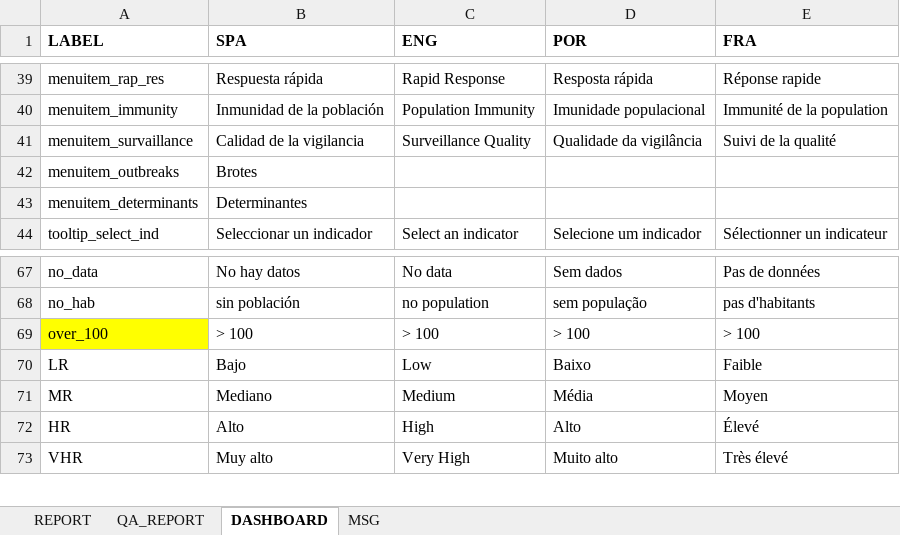
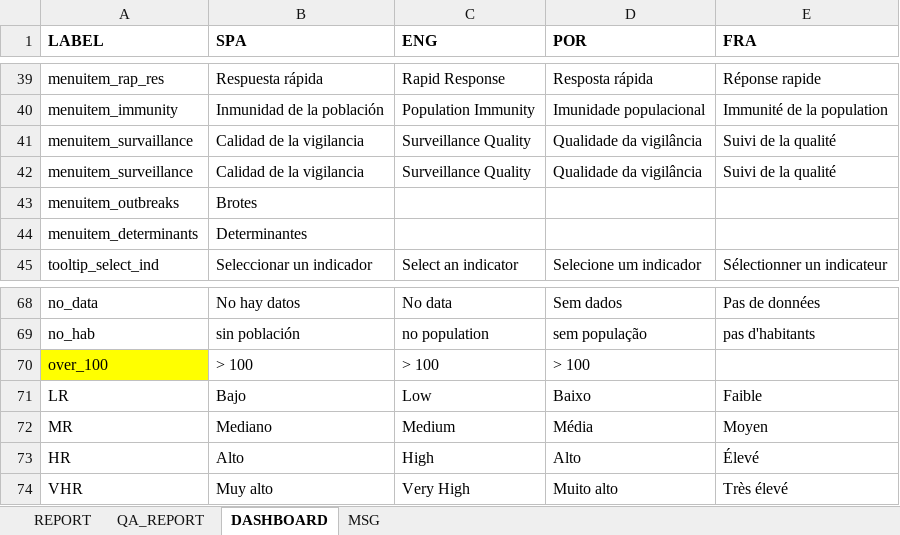
Before and after one commit to Oliversinn/polio-risk, an Excel workbook: src/R/translations.xlsx, sheet DASHBOARD, drawn as a sheet; only a part is shown, gaps mark what is left out; values as stored, in another font and other column widths than the file's, no borders; addresses are those after the commit; the diff names each change by its address in the sheet, - before the commit and + after, or states it on an @@ line.

Commit message:
feat(surveillance): added tab item

```diff
--- a/src/R/translations.xlsx (sheet DASHBOARD)
+++ b/src/R/translations.xlsx (sheet DASHBOARD)
+row 42: menuitem_surveillance | Calidad de la vigilancia | Surveillance Quality | Qualidade da vigilância | Suivi de la qualité
-E70 (FRA): > 100
+E70 (FRA): (empty)
```
Also changed, not shown: 8 other files.
